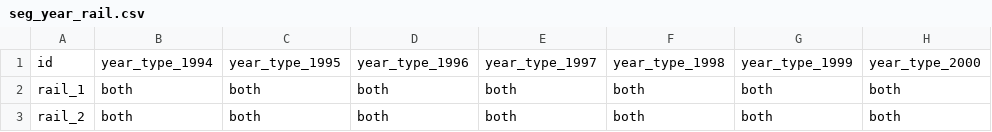
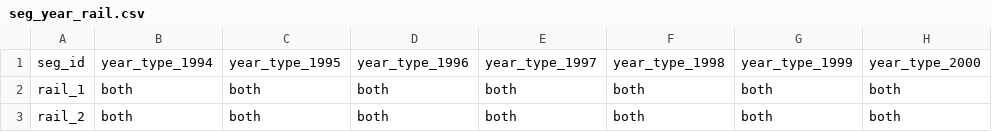
Before and after one commit to malin84/transportation_networks_of_china, a CSV file: seg_info/seg_year_rail.csv, drawn as a sheet; only a part is shown; the diff names each change by its address in the sheet, - before the commit and + after, or states it on an @@ line.

```diff
--- a/seg_info/seg_year_rail.csv
+++ b/seg_info/seg_year_rail.csv
-A1: id
+A1: seg_id
```
Also changed, not shown: seg_info/seg_year_road.csv.
